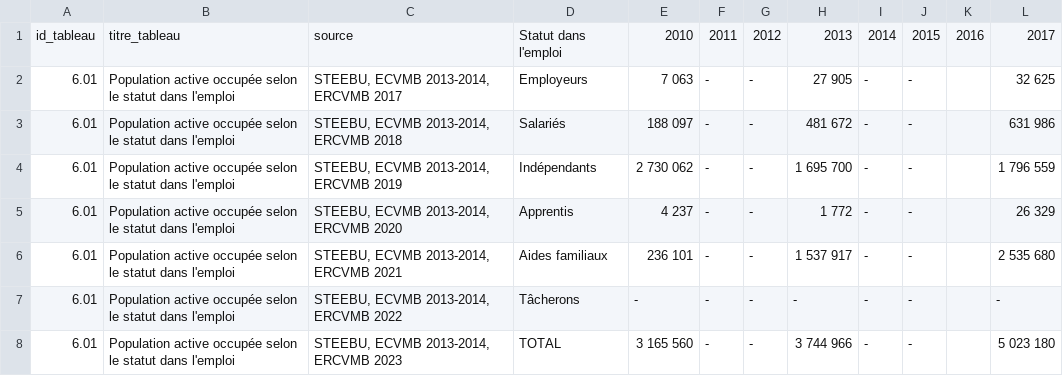
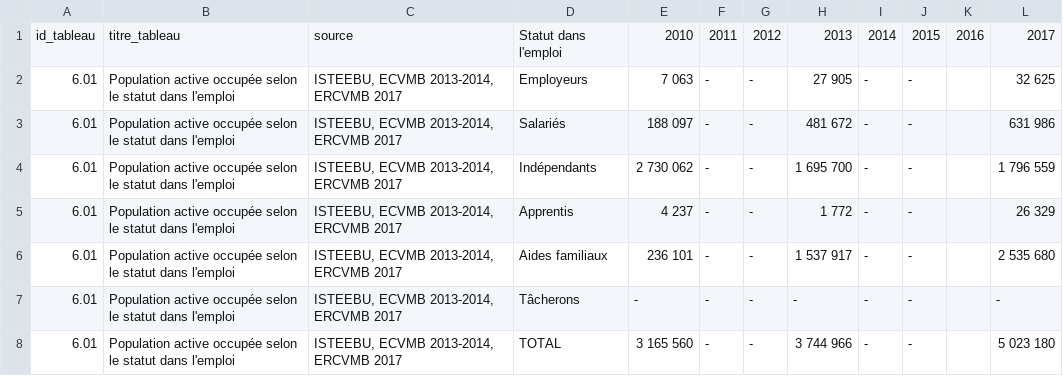
Before and after one commit to burundiarxiv/datasets, a CSV file: isteebu/isteebu-annuaire-2018-6-01.csv, drawn as a sheet.

Commit message:
Re-dl to correct mistake on source

```diff
--- a/isteebu/isteebu-annuaire-2018-6-01.csv
+++ b/isteebu/isteebu-annuaire-2018-6-01.csv
@@ -1,8 +1,8 @@
 id_tableau,titre_tableau,source,Statut dans l'emploi,2010,2011,2012,2013,2014,2015,2016,2017
-6.01,Population active occupée selon le statut dans l'emploi,"STEEBU, ECVMB 2013-2014, ERCVMB 2017",Employeurs,7 063,-,-,27 905,-,-,"",32 625
-6.01,Population active occupée selon le statut dans l'emploi,"STEEBU, ECVMB 2013-2014, ERCVMB 2018",Salariés,188 097,-,-,481 672,-,-,"",631 986
-6.01,Population active occupée selon le statut dans l'emploi,"STEEBU, ECVMB 2013-2014, ERCVMB 2019",Indépendants,2 730 062,-,-,1 695 700,-,-,"",1 796 559
-6.01,Population active occupée selon le statut dans l'emploi,"STEEBU, ECVMB 2013-2014, ERCVMB 2020",Apprentis,4 237,-,-,1 772,-,-,"",26 329
-6.01,Population active occupée selon le statut dans l'emploi,"STEEBU, ECVMB 2013-2014, ERCVMB 2021",Aides familiaux,236 101,-,-,1 537 917,-,-,"",2 535 680
-6.01,Population active occupée selon le statut dans l'emploi,"STEEBU, ECVMB 2013-2014, ERCVMB 2022",Tâcherons,-,-,-,-,-,-,"",-
-6.01,Population active occupée selon le statut dans l'emploi,"STEEBU, ECVMB 2013-2014, ERCVMB 2023",TOTAL,3 165 560,-,-,3 744 966,-,-,"",5 023 180
+6.01,Population active occupée selon le statut dans l'emploi,"ISTEEBU, ECVMB 2013-2014, ERCVMB 2017",Employeurs,7 063,-,-,27 905,-,-,"",32 625
+6.01,Population active occupée selon le statut dans l'emploi,"ISTEEBU, ECVMB 2013-2014, ERCVMB 2017",Salariés,188 097,-,-,481 672,-,-,"",631 986
+6.01,Population active occupée selon le statut dans l'emploi,"ISTEEBU, ECVMB 2013-2014, ERCVMB 2017",Indépendants,2 730 062,-,-,1 695 700,-,-,"",1 796 559
+6.01,Population active occupée selon le statut dans l'emploi,"ISTEEBU, ECVMB 2013-2014, ERCVMB 2017",Apprentis,4 237,-,-,1 772,-,-,"",26 329
+6.01,Population active occupée selon le statut dans l'emploi,"ISTEEBU, ECVMB 2013-2014, ERCVMB 2017",Aides familiaux,236 101,-,-,1 537 917,-,-,"",2 535 680
+6.01,Population active occupée selon le statut dans l'emploi,"ISTEEBU, ECVMB 2013-2014, ERCVMB 2017",Tâcherons,-,-,-,-,-,-,"",-
+6.01,Population active occupée selon le statut dans l'emploi,"ISTEEBU, ECVMB 2013-2014, ERCVMB 2017",TOTAL,3 165 560,-,-,3 744 966,-,-,"",5 023 180
```
